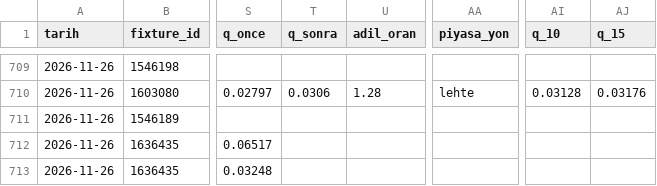
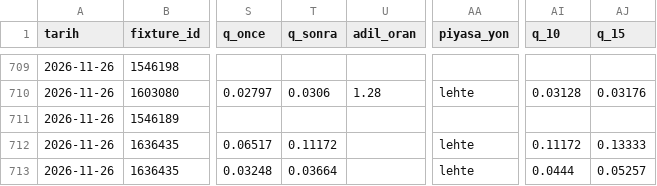
Before and after one commit to leaderofhorde1/Gol-Analizi, a CSV file: data/sinyaller.csv, drawn as a sheet; only a part is shown, gaps mark what is left out; the diff names each change by its address in the sheet, - before the commit and + after, or states it on an @@ line.

```diff
--- a/data/sinyaller.csv
+++ b/data/sinyaller.csv
-T712 (q_sonra): (empty)
+T712 (q_sonra): 0.11172
-AA712:AA713 (piyasa_yon): (empty)
+AA712:AA713 (piyasa_yon): lehte
-AI712 (q_10): (empty)
+AI712 (q_10): 0.11172
-AJ712 (q_15): (empty)
+AJ712 (q_15): 0.13333
-T713 (q_sonra): (empty)
+T713 (q_sonra): 0.03664
-AI713 (q_10): (empty)
+AI713 (q_10): 0.0444
-AJ713 (q_15): (empty)
+AJ713 (q_15): 0.05257
```
Also changed, not shown: 2 other files.
